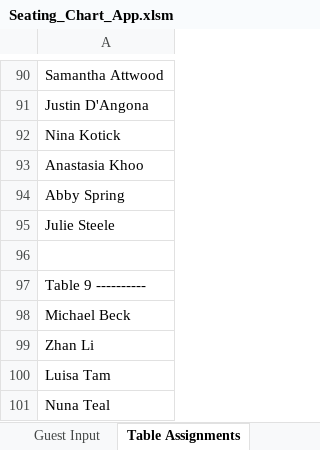
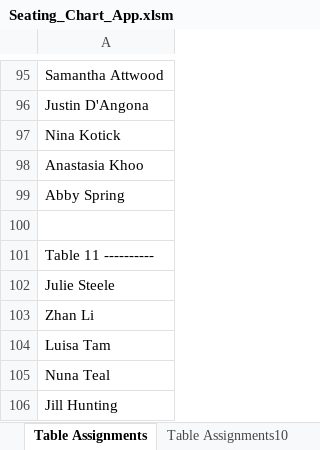
Before and after one commit to roho1445/Seating-Chart-App, an Excel workbook: Seating_Chart_App.xlsm, sheet Table Assignments, drawn as a sheet; only a part is shown, gaps mark what is left out; the shorter side is filled out with more unchanged rows; values as stored, in another font and other column widths than the file's, no borders; removed rows and columns are numbered as before the commit, all else as after; the diff covers the shown part only; the diff names each change by its address in the sheet, - before the commit and + after, or states it on an @@ line.

```diff
--- a/Seating_Chart_App.xlsm (sheet Table Assignments)
+++ b/Seating_Chart_App.xlsm (sheet Table Assignments)
+sheet tab: Table Assignments10
+row 100: (empty)
+row 101: Table 11 ----------
-row 96: (empty)
-row 97: Table 9 ----------
+row 81: Table 9 ----------
-row 98: Michael Beck
+row 72: Michael Beck
```
Also changed, not shown: 6 added rows, 7 removed rows, 51 moved rows and 6 edited cells elsewhere in this sheet, sheet Guest Input, other sheet tabs, charts or pictures, 2 other files.
